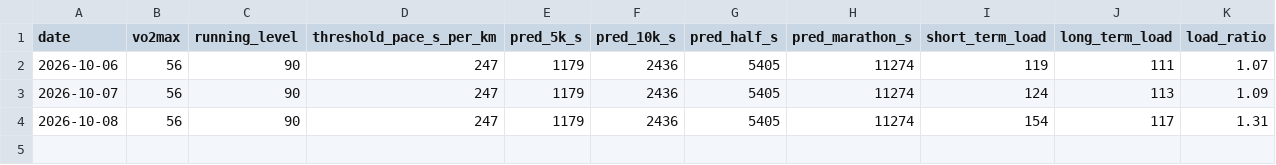
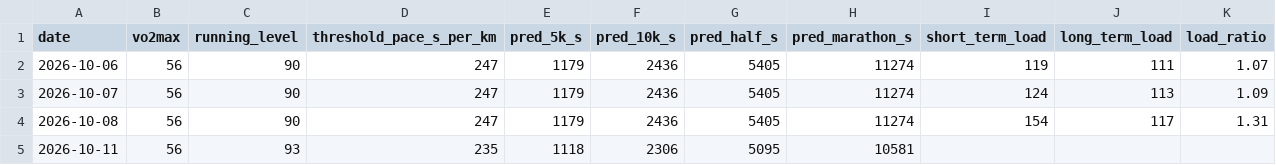
Before and after one commit to tbelliv/marathon-training, a CSV file: fitness/data/coros_assessment.csv, drawn as a sheet.

```diff
--- a/fitness/data/coros_assessment.csv
+++ b/fitness/data/coros_assessment.csv
@@ -4 +4,2 @@ date,vo2max,running_level,threshold_pace_s_per_km,pred_5k_s,pred_10k_s,pred_half
 2026-10-08,56,90,247,1179,2436,5405,11274,154,117,1.31
+2026-10-11,56,93,235,1118,2306,5095,10581,,,
```
Also changed, not shown: 1 other file.
